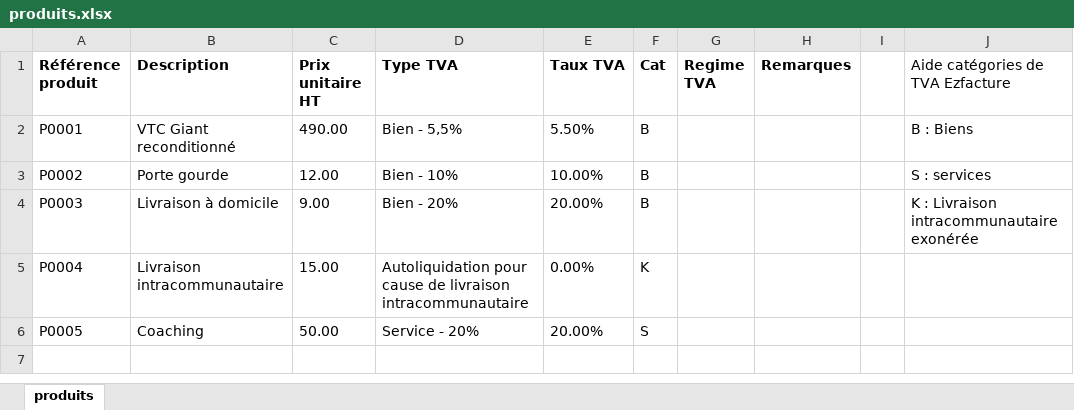
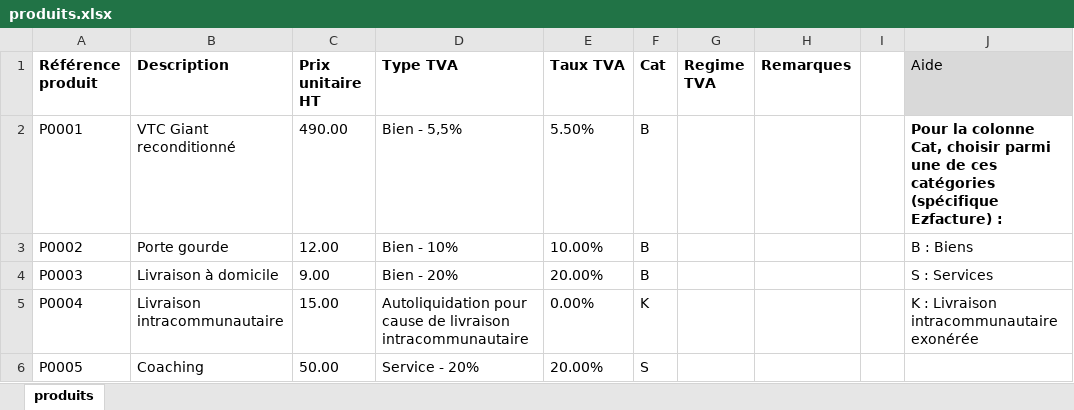
Before and after one commit to serialiser/ezfacture, an Excel workbook: produits.xlsx, sheet produits, drawn as a sheet; values as stored, in another font and other column widths than the file's, no borders; table styles not drawn; the diff names each change by its address in the sheet, - before the commit and + after, or states it on an @@ line.

Commit message:
Gestion des catégories de taxe - validation livraison intracommunautaire & cas franchise de TVA

```diff
--- a/produits.xlsx (sheet produits)
+++ b/produits.xlsx (sheet produits)
-J1: Aide catégories de TVA Ezfacture
+J1: Aide
-J1 fill: none
+J1 fill: #D9D9D9
-J2 (Aide): B : Biens
+J2 (Aide): Pour la colonne Cat, choisir parmi une de ces catégories (spécifique Ezfacture) :
-J2 bold: off
+J2 bold: on
-J3 (Aide): S : services
+J3 (Aide): B : Biens
-J4 (Aide): K : Livraison intracommunautaire exonérée
+J4 (Aide): S : Services
-J5 (Aide): (empty)
+J5 (Aide): K : Livraison intracommunautaire exonérée
```
Also changed, not shown: config.xlsx, 6 other files.
